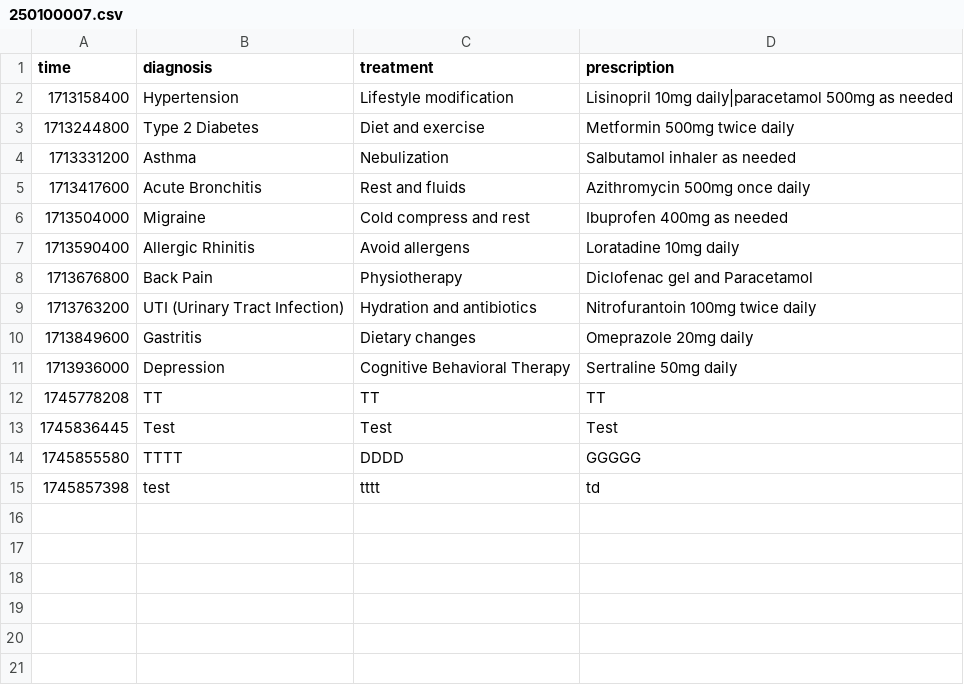
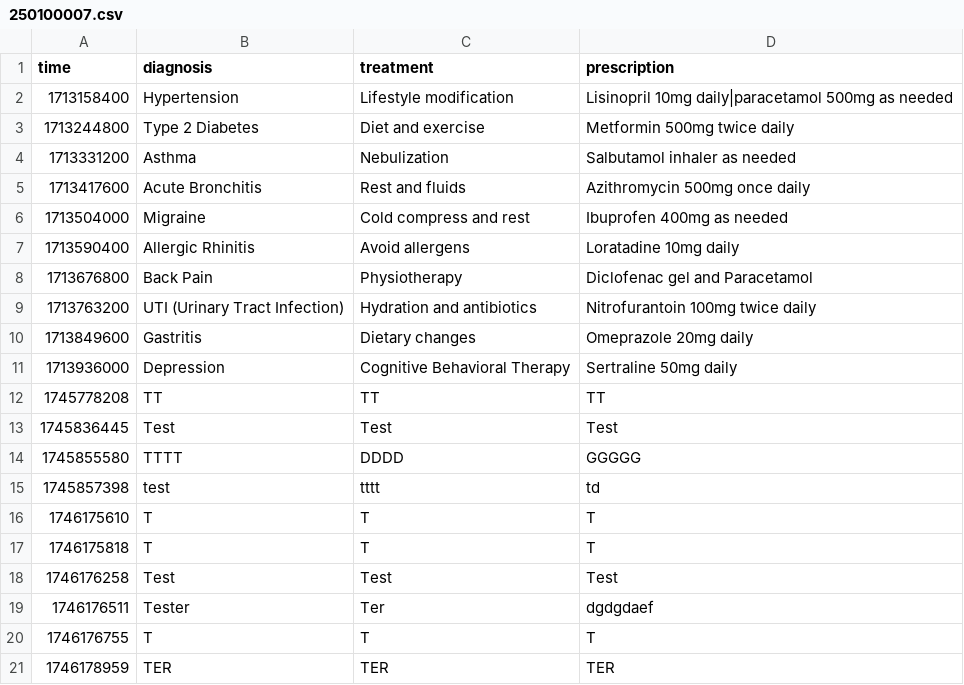
Before and after one commit to oangsa/Hospital-System, a CSV file: Database/History/250100007.csv, drawn as a sheet; the diff names each change by its address in the sheet, - before the commit and + after, or states it on an @@ line.

```diff
--- a/Database/History/250100007.csv
+++ b/Database/History/250100007.csv
+row 16: 1746175610 | T | T | T
+row 17: 1746175818 | T | T | T
+row 18: 1746176258 | Test | Test | Test
+row 19: 1746176511 | Tester | Ter | dgdgdaef
+row 20: 1746176755 | T | T | T
+row 21: 1746178959 | TER | TER | TER
```
Also changed, not shown: 13 other files.
